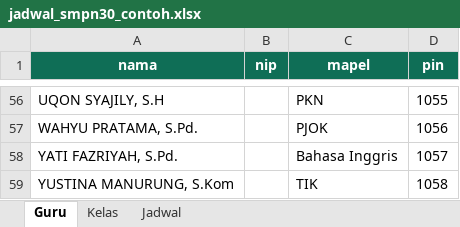
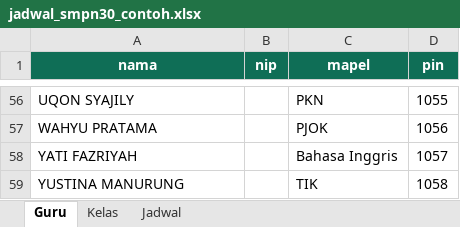
Before and after one commit to alamsyahpskotang/presensi-guru-30, an Excel workbook: jadwal_smpn30_contoh.xlsx, sheet Guru, drawn as a sheet; only a part is shown, gaps mark what is left out; values as stored, in another font and other column widths than the file's, no borders; the diff covers the shown part only; the diff names each change by its address in the sheet, - before the commit and + after, or states it on an @@ line.

```diff
--- a/jadwal_smpn30_contoh.xlsx (sheet Guru)
+++ b/jadwal_smpn30_contoh.xlsx (sheet Guru)
-A56 (nama): UQON SYAJILY, S.H
+A56 (nama): UQON SYAJILY
-A57 (nama): WAHYU PRATAMA, S.Pd.
+A57 (nama): WAHYU PRATAMA
-A58 (nama): YATI FAZRIYAH, S.Pd.
+A58 (nama): YATI FAZRIYAH
-A59 (nama): YUSTINA MANURUNG, S.Kom
+A59 (nama): YUSTINA MANURUNG
```
Also changed, not shown: 50 edited cells elsewhere in this sheet, sheet Jadwal, 3 other files.
